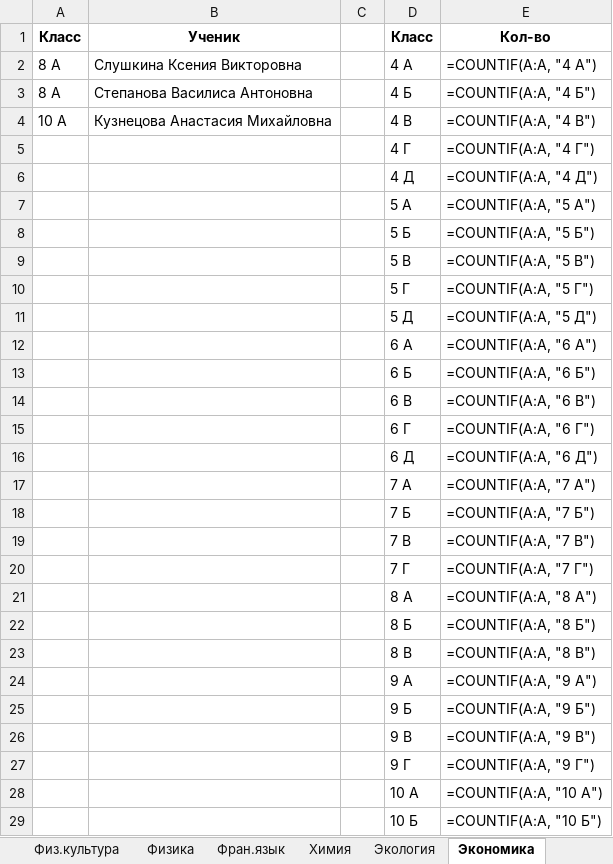
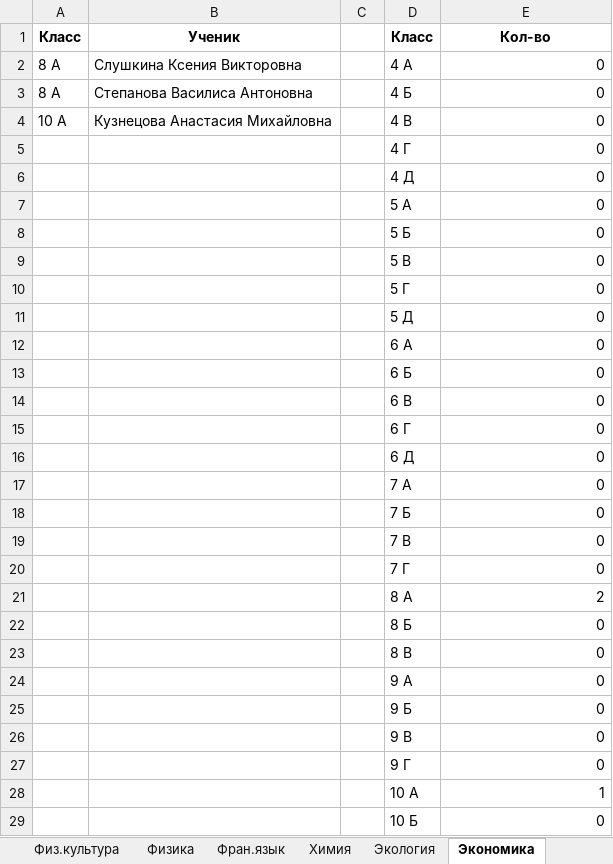
Before and after one commit to Nataiel/Collect_olimp, an Excel workbook: Отчёт.xlsx, sheet Экономика, drawn as a sheet; only a part is shown; values as stored, in another font and other column widths than the file's, no borders; formulas without a stored value are shown as written; the diff covers the shown part only; the diff names each change by its address in the sheet, - before the commit and + after, or states it on an @@ line.

```diff
--- a/Отчёт.xlsx (sheet Экономика)
+++ b/Отчёт.xlsx (sheet Экономика)
-E2: =COUNTIF(A:A, "4 А")
+E2: 0
-E3: =COUNTIF(A:A, "4 Б")
+E3: 0
-E4: =COUNTIF(A:A, "4 В")
+E4: 0
-E5: =COUNTIF(A:A, "4 Г")
+E5: 0
-E6: =COUNTIF(A:A, "4 Д")
+E6: 0
-E7: =COUNTIF(A:A, "5 А")
+E7: 0
-E8: =COUNTIF(A:A, "5 Б")
+E8: 0
-E9: =COUNTIF(A:A, "5 В")
+E9: 0
-E10: =COUNTIF(A:A, "5 Г")
+E10: 0
-E11: =COUNTIF(A:A, "5 Д")
+E11: 0
-E12: =COUNTIF(A:A, "6 А")
+E12: 0
-E13: =COUNTIF(A:A, "6 Б")
+E13: 0
-E14: =COUNTIF(A:A, "6 В")
+E14: 0
-E15: =COUNTIF(A:A, "6 Г")
+E15: 0
-E16: =COUNTIF(A:A, "6 Д")
+E16: 0
-E17: =COUNTIF(A:A, "7 А")
+E17: 0
-E18: =COUNTIF(A:A, "7 Б")
+E18: 0
-E19: =COUNTIF(A:A, "7 В")
+E19: 0
-E20: =COUNTIF(A:A, "7 Г")
+E20: 0
-E21: =COUNTIF(A:A, "8 А")
+E21: 2
-E22: =COUNTIF(A:A, "8 Б")
+E22: 0
-E23: =COUNTIF(A:A, "8 В")
+E23: 0
-E24: =COUNTIF(A:A, "9 А")
+E24: 0
-E25: =COUNTIF(A:A, "9 Б")
+E25: 0
-E26: =COUNTIF(A:A, "9 В")
+E26: 0
-E27: =COUNTIF(A:A, "9 Г")
+E27: 0
-E28: =COUNTIF(A:A, "10 А")
+E28: 1
-E29: =COUNTIF(A:A, "10 Б")
+E29: 0
```
Also changed, not shown: 3 edited cells elsewhere in this sheet, sheet Статистика, sheet Физ.культура, sheet Фран.язык, sheet Химия, sheet Экология, sheet История, 21 more sheets, 2 other files.
